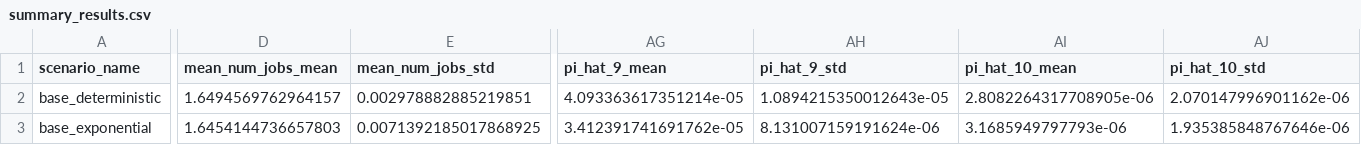
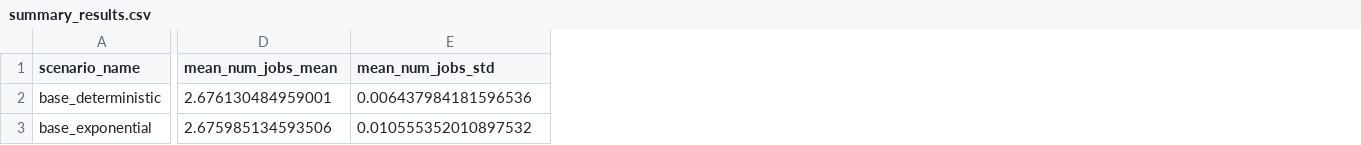
Before and after one commit to PepsiMonster/Diplom, a CSV file: program_files_test/results/raw/summary_results.csv, drawn as a sheet; only a part is shown, gaps mark what is left out; the diff covers the shown part only; the diff names each change by its address in the sheet, - before the commit and + after, or states it on an @@ line.

```diff
--- a/program_files_test/results/raw/summary_results.csv
+++ b/program_files_test/results/raw/summary_results.csv
-column AG (pi_hat_9_mean), rows 2-3: 4.093363617351214e-05 | 3.412391741691762e-05
-column AH (pi_hat_9_std), rows 2-3: 1.0894215350012643e-05 | 8.131007159191624e-06
-column AI (pi_hat_10_mean), rows 2-3: 2.8082264317708905e-06 | 3.1685949797793e-06
-column AJ (pi_hat_10_std), rows 2-3: 2.070147996901162e-06 | 1.935385848767646e-06
-D2 (mean_num_jobs_mean): 1.6494569762964157
+D2 (mean_num_jobs_mean): 2.676130484959001
-E2 (mean_num_jobs_std): 0.002978882885219851
+E2 (mean_num_jobs_std): 0.006437984181596536
-D3 (mean_num_jobs_mean): 1.6454144736657803
+D3 (mean_num_jobs_mean): 2.675985134593506
-E3 (mean_num_jobs_std): 0.0071392185017868925
+E3 (mean_num_jobs_std): 0.010555352010897532
```
Also changed, not shown: 141 edited cells elsewhere in this file, program_files_test/results/raw/run_results.csv, 4 other files.
